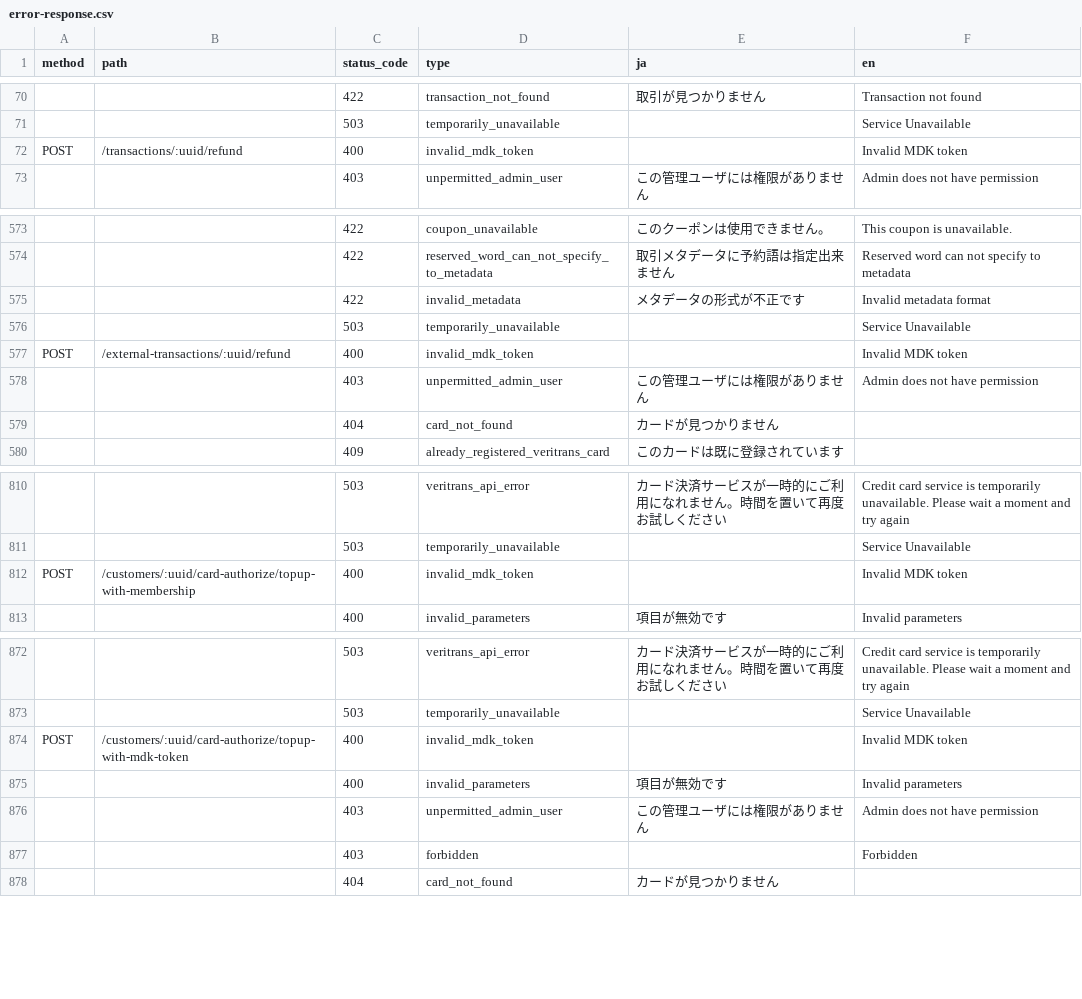
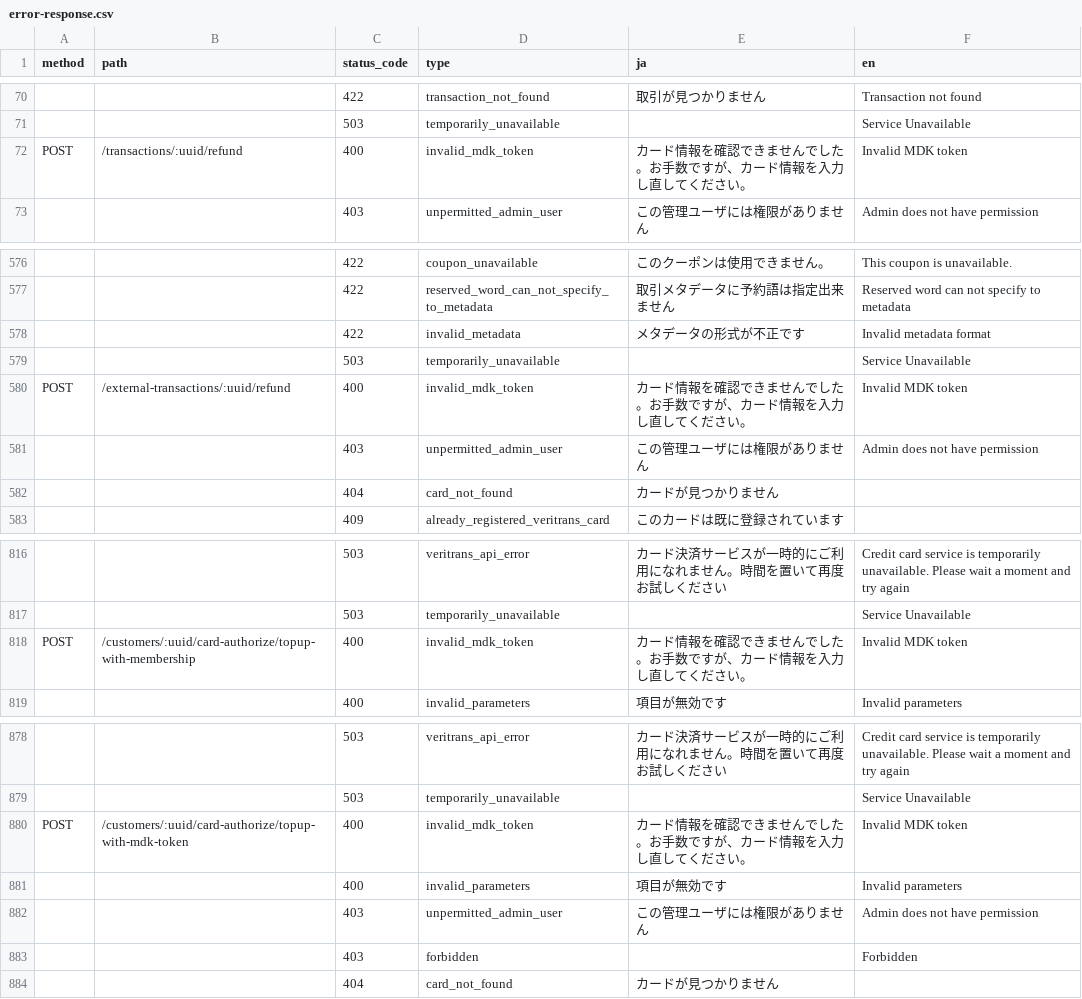
Before and after one commit to pokepay/partner-php-sdk, a CSV file: docs/error-response.csv, drawn as a sheet; only a part is shown, gaps mark what is left out; addresses are those after the commit; the diff covers the shown part only; the diff names each change by its address in the sheet, - before the commit and + after, or states it on an @@ line.

```diff
--- a/docs/error-response.csv
+++ b/docs/error-response.csv
-E72 (ja): (empty)
+E72 (ja): カード情報を確認できませんでした。お手数ですが、カード情報を入力し直してください。
-E580 (ja): (empty)
+E580 (ja): カード情報を確認できませんでした。お手数ですが、カード情報を入力し直してください。
-E818 (ja): (empty)
+E818 (ja): カード情報を確認できませんでした。お手数ですが、カード情報を入力し直してください。
-E880 (ja): (empty)
+E880 (ja): カード情報を確認できませんでした。お手数ですが、カード情報を入力し直してください。
```
Also changed, not shown: 15 added rows, 4 removed rows and 16 edited cells elsewhere in this file.
